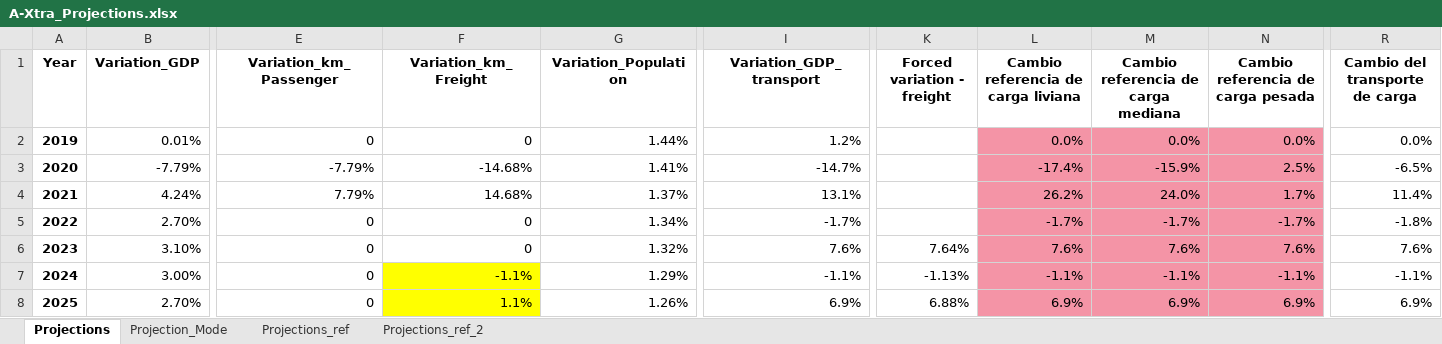
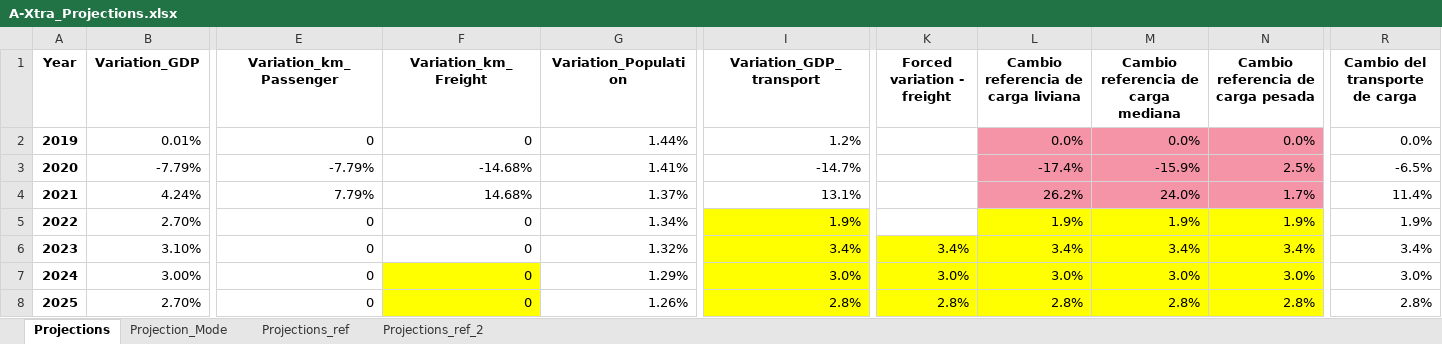
Before and after one commit to PLANMICC/OSeMOSYS-Ecuador, an Excel workbook: Energia/Model/t1_confection/A2_Extra_Inputs/A-Xtra_Projections.xlsx, sheet Projections, drawn as a sheet; only a part is shown, gaps mark what is left out; values as stored, in another font and other column widths than the file's, no borders; the diff covers the shown part only; the diff names each change by its address in the sheet, - before the commit and + after, or states it on an @@ line.

Commit message:
A1_Inputs, A1_Outputs, A2_Extra_Inputs, new versions

```diff
--- a/Energia/Model/t1_confection/A2_Extra_Inputs/A-Xtra_Projections.xlsx (sheet Projections)
+++ b/Energia/Model/t1_confection/A2_Extra_Inputs/A-Xtra_Projections.xlsx (sheet Projections)
-I5 (Variation_GDP_transport): -1.7%
+I5 (Variation_GDP_transport): 1.9%
-I5:I8 fill: none
+I5:I8 fill: #FFFF00
-L5: -1.7%
+L5: 1.9%
-L5:N8 fill: #F494A6
+L5:N8 fill: #FFFF00
-M5: -1.7%
+M5: 1.9%
-N5: -1.7%
+N5: 1.9%
-R5 (Cambio del transporte de carga): -1.8%
+R5 (Cambio del transporte de carga): 1.9%
-I6 (Variation_GDP_transport): 7.6%
+I6 (Variation_GDP_transport): 3.4%
-K6 (Forced variation - freight): 7.64%
+K6 (Forced variation - freight): 3.4%
-K6:K8 fill: none
+K6:K8 fill: #FFFF00
-L6: 7.6%
+L6: 3.4%
-M6: 7.6%
+M6: 3.4%
-N6: 7.6%
+N6: 3.4%
-R6 (Cambio del transporte de carga): 7.6%
+R6 (Cambio del transporte de carga): 3.4%
-F7 (Variation_km_Freight): -1.1%
+F7 (Variation_km_Freight): 0
-I7 (Variation_GDP_transport): -1.1%
+I7 (Variation_GDP_transport): 3.0%
-K7 (Forced variation - freight): -1.13%
+K7 (Forced variation - freight): 3.0%
-L7: -1.1%
+L7: 3.0%
-M7: -1.1%
+M7: 3.0%
-N7: -1.1%
+N7: 3.0%
-R7 (Cambio del transporte de carga): -1.1%
+R7 (Cambio del transporte de carga): 3.0%
-F8 (Variation_km_Freight): 1.1%
+F8 (Variation_km_Freight): 0
-I8 (Variation_GDP_transport): 6.9%
+I8 (Variation_GDP_transport): 2.8%
-K8 (Forced variation - freight): 6.88%
+K8 (Forced variation - freight): 2.8%
-L8: 6.9%
+L8: 2.8%
-M8: 6.9%
+M8: 2.8%
-N8: 6.9%
+N8: 2.8%
-R8 (Cambio del transporte de carga): 6.9%
+R8 (Cambio del transporte de carga): 2.8%
```
Also changed, not shown: 236 edited cells and cell formats elsewhere in this sheet, formulas that keep their value, Energia/Model/t1_confection/A1_Outputs/A-O_Demand.xlsx, Energia/Model/t1_confection/A1_Outputs/A-O_Demand_COMPLETED.xlsx, 12 other files.
